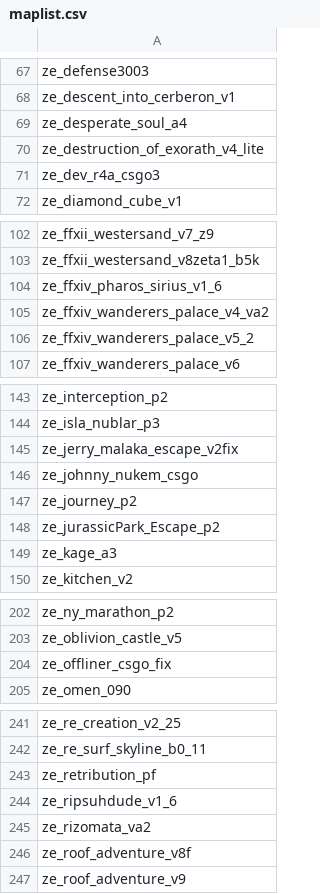
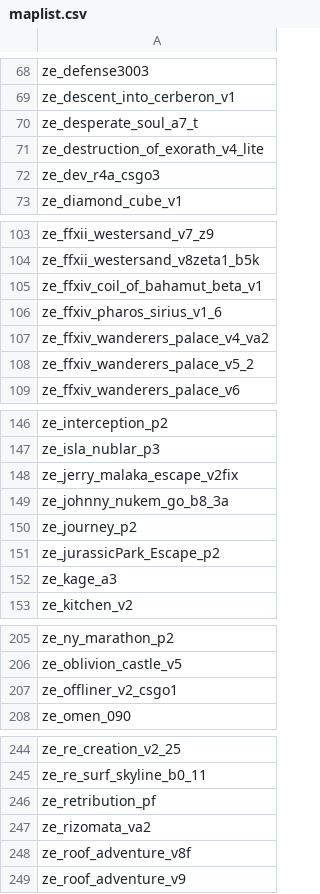
Before and after one commit to notkoen/Music-Names, a CSV file: maplist.csv, drawn as a sheet; only a part is shown, gaps mark what is left out; the diff covers the shown part only.

```diff
--- a/maplist.csv
+++ b/maplist.csv
@@ -68,3 +69,3 @@ ze_defense3003,
 ze_descent_into_cerberon_v1,
-ze_desperate_soul_a4,
+ze_desperate_soul_a7_t,
 ze_destruction_of_exorath_v4_lite,
@@ -103,2 +104,3 @@ ze_ffxii_westersand_v7_z9,
 ze_ffxii_westersand_v8zeta1_b5k,
+ze_ffxiv_coil_of_bahamut_beta_v1,
 ze_ffxiv_pharos_sirius_v1_6,
@@ -145,3 +148,3 @@ ze_isla_nublar_p3,
 ze_jerry_malaka_escape_v2fix,
-ze_johnny_nukem_csgo,
+ze_johnny_nukem_go_b8_3a,
 ze_journey_p2,
@@ -203,3 +206,3 @@ ze_ny_marathon_p2,
 ze_oblivion_castle_v5,
-ze_offliner_csgo_fix,
+ze_offliner_v2_csgo1,
 ze_omen_090,
@@ -243,3 +246,2 @@ ze_re_surf_skyline_b0_11,
 ze_retribution_pf,
-ze_ripsuhdude_v1_6,
 ze_rizomata_va2,
```
Also changed, not shown: 5 added rows, 8 removed rows and 2 edited cells elsewhere in this file.
